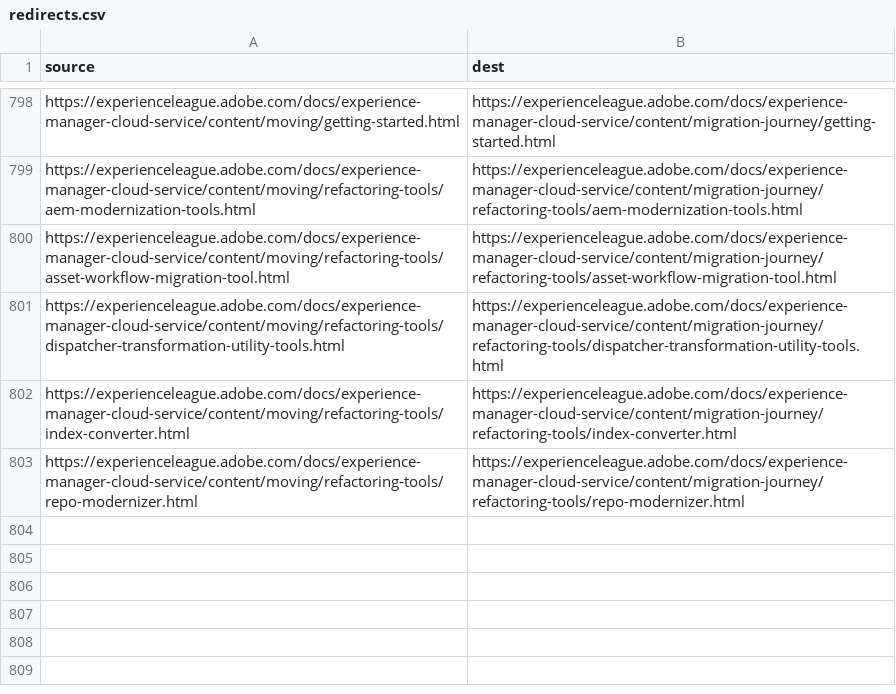
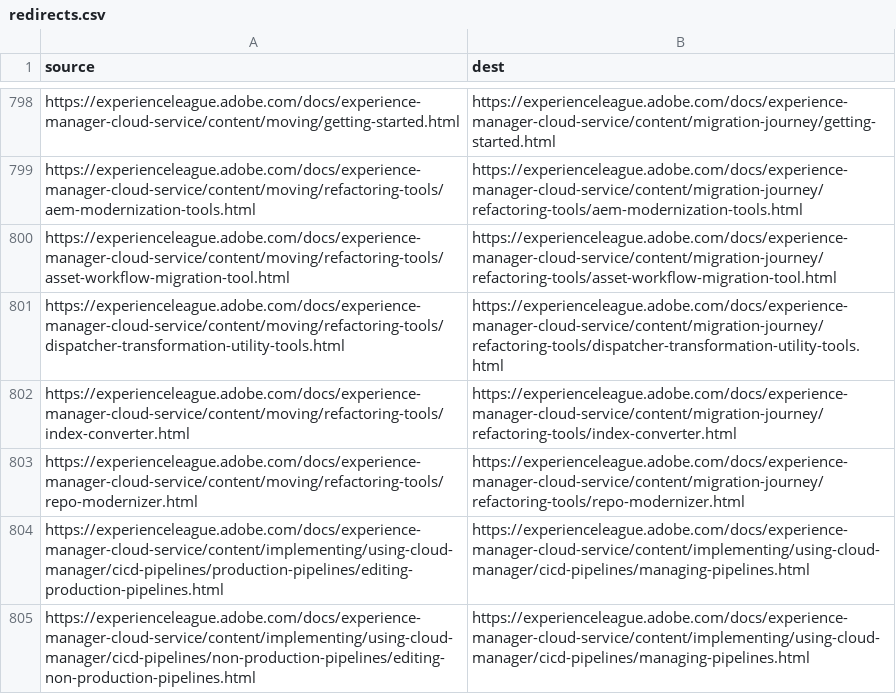
Before and after one commit to AdobeDocs/experience-manager-cloud-service.ko-KR, a CSV file: redirects.csv, drawn as a sheet; only a part is shown, gaps mark what is left out; the diff names each change by its address in the sheet, - before the commit and + after, or states it on an @@ line.

```diff
--- a/redirects.csv
+++ b/redirects.csv
+row 804: https://experienceleague.adobe.com/docs/experience-manager-cloud-service/content/implementing/using-cloud-manager/cicd-pipelines/production-pipelines/editing-production-pipelines.html | https://experienceleague.adobe.com/docs/experience-manager-cloud-service/content/implementing/using-cloud-manager/cicd-pipelines/managing-pipelines.html
+row 805: https://experienceleague.adobe.com/docs/experience-manager-cloud-service/content/implementing/using-cloud-manager/cicd-pipelines/non-production-pipelines/editing-non-production-pipelines.html | https://experienceleague.adobe.com/docs/experience-manager-cloud-service/content/implementing/using-cloud-manager/cicd-pipelines/managing-pipelines.html
```
Also changed, not shown: 24 other files.
